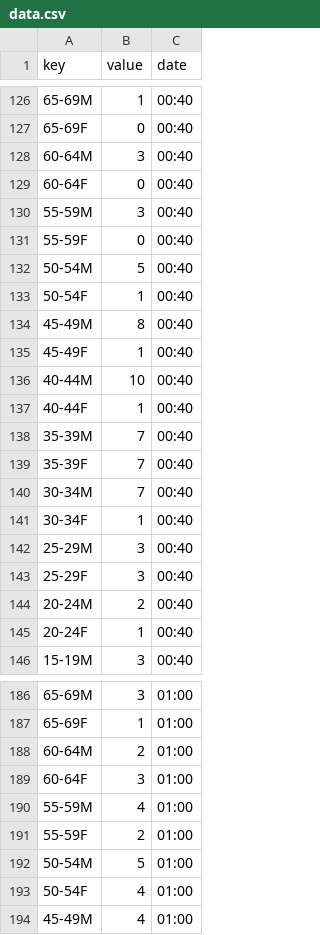
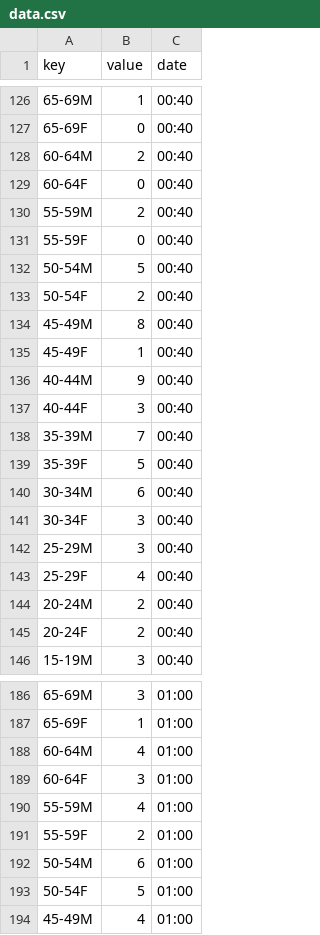
Before and after one commit to benjamincrom/data_visualizations, a CSV file: data.csv, drawn as a sheet; only a part is shown, gaps mark what is left out; the diff covers the shown part only.

```diff
--- a/data.csv
+++ b/data.csv
@@ -127,20 +127,20 @@ key,value,date
 65-69F,0,00:40
-60-64M,3,00:40
+60-64M,2,00:40
 60-64F,0,00:40
-55-59M,3,00:40
+55-59M,2,00:40
 55-59F,0,00:40
 50-54M,5,00:40
-50-54F,1,00:40
+50-54F,2,00:40
 45-49M,8,00:40
 45-49F,1,00:40
-40-44M,10,00:40
-40-44F,1,00:40
+40-44M,9,00:40
+40-44F,3,00:40
 35-39M,7,00:40
-35-39F,7,00:40
-30-34M,7,00:40
-30-34F,1,00:40
+35-39F,5,00:40
+30-34M,6,00:40
+30-34F,3,00:40
 25-29M,3,00:40
-25-29F,3,00:40
+25-29F,4,00:40
 20-24M,2,00:40
-20-24F,1,00:40
+20-24F,2,00:40
 15-19M,3,00:40
@@ -187,3 +187,3 @@ key,value,date
 65-69F,1,01:00
-60-64M,2,01:00
+60-64M,4,01:00
 60-64F,3,01:00
@@ -191,4 +191,4 @@ key,value,date
 55-59F,2,01:00
-50-54M,5,01:00
-50-54F,4,01:00
+50-54M,6,01:00
+50-54F,5,01:00
 45-49M,4,01:00
```
Also changed, not shown: 33 edited cells elsewhere in this file, 1 other file.
